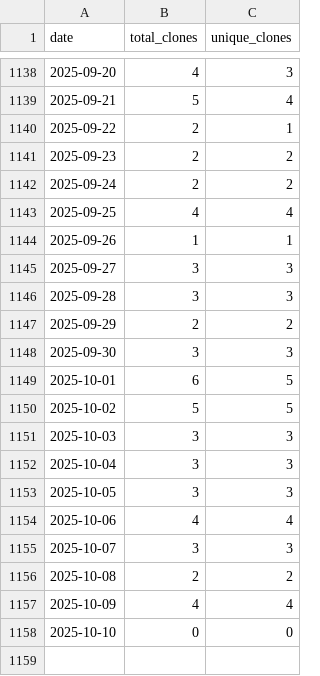
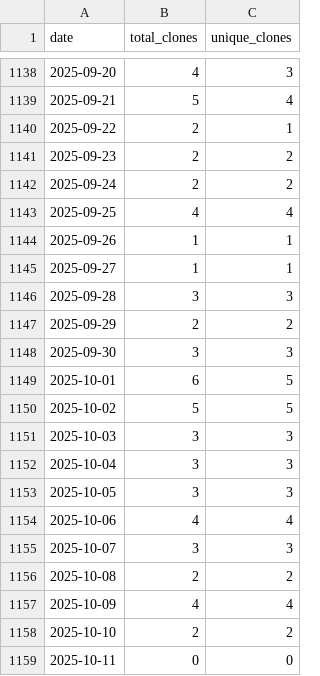
Before and after one commit to wumphlett/COMP-2710, a CSV file: .traffic/clones.csv, drawn as a sheet; only a part is shown, gaps mark what is left out.

Commit message:
Updating repository traffic

```diff
--- a/.traffic/clones.csv
+++ b/.traffic/clones.csv
@@ -1144,3 +1144,3 @@ date,total_clones,unique_clones
 2025-09-26,1,1
-2025-09-27,3,3
+2025-09-27,1,1
 2025-09-28,3,3
@@ -1157,2 +1157,3 @@ date,total_clones,unique_clones
 2025-10-09,4,4
-2025-10-10,0,0
+2025-10-10,2,2
+2025-10-11,0,0
```
Also changed, not shown: .traffic/views.csv, 3 other files.
